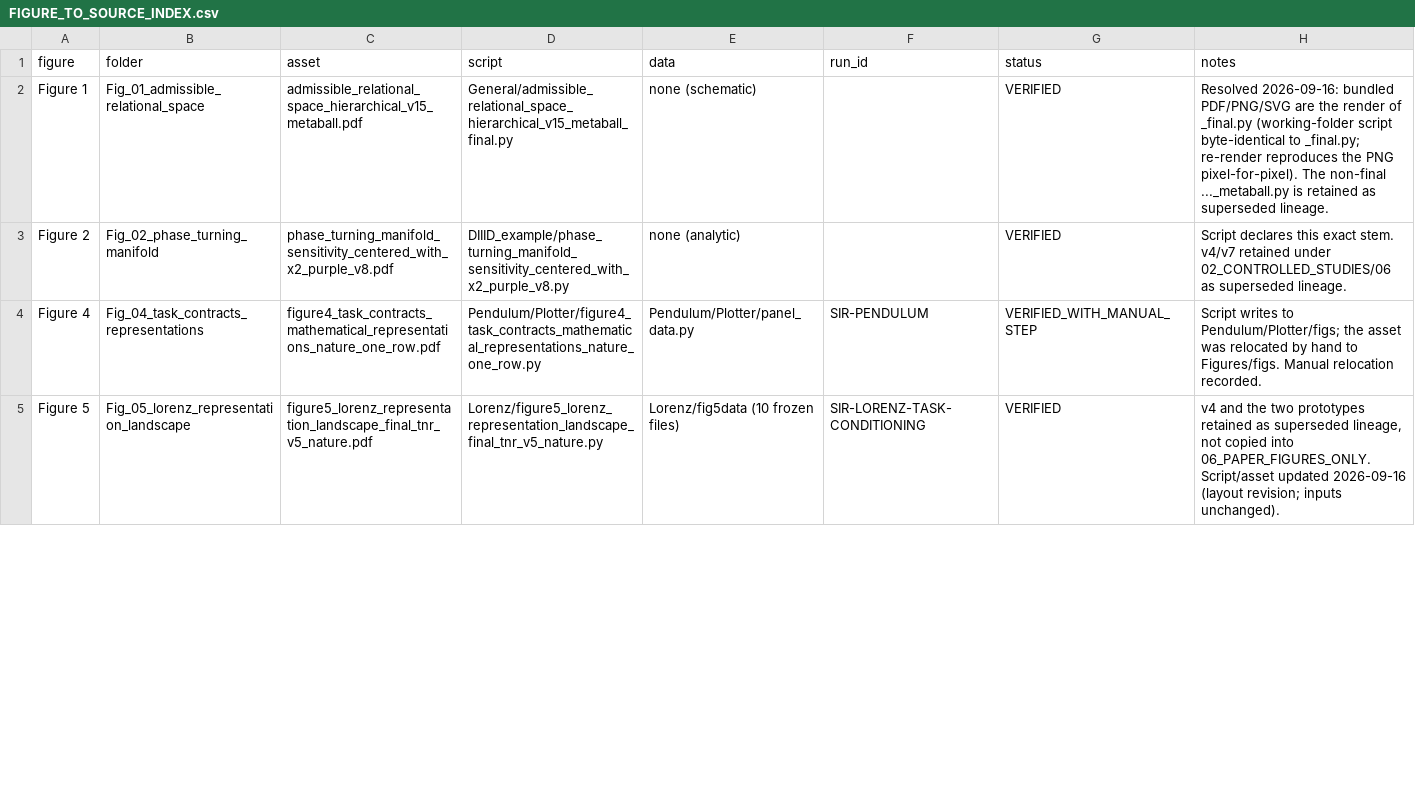
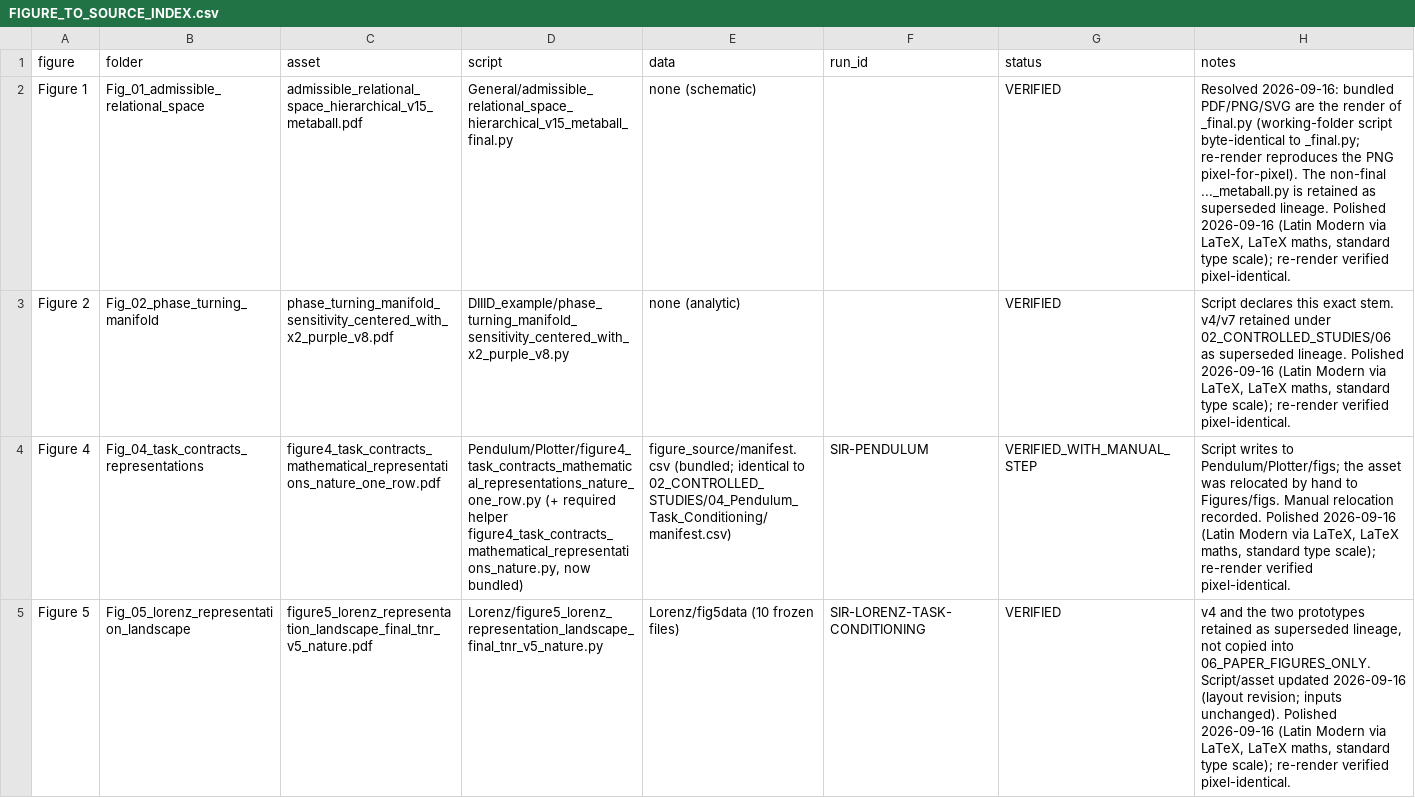
Before and after one commit to Sophelio/Paper_Data, a CSV file: 00_START_HERE/FIGURE_TO_SOURCE_INDEX.csv, drawn as a sheet; only a part is shown; the diff covers the shown part only; the diff names each change by its address in the sheet, - before the commit and + after, or states it on an @@ line.

```diff
--- a/00_START_HERE/FIGURE_TO_SOURCE_INDEX.csv
+++ b/00_START_HERE/FIGURE_TO_SOURCE_INDEX.csv
-H2 (notes): …superseded lineage.
+H2 (notes): …superseded lineage. Polished 2026-09-16 (Latin Modern via LaTeX, LaTeX maths, standard type scale); re-render verified pixel-identical.
-H3 (notes): …superseded lineage.
+H3 (notes): …superseded lineage. Polished 2026-09-16 (Latin Modern via LaTeX, LaTeX maths, standard type scale); re-render verified pixel-identical.
-D4 (script): Pendulum/Plotter/figure4_task_contracts_mathematical_representations_nature_one_row.py
+D4 (script): Pendulum/Plotter/figure4_task_contracts_mathematical_representations_nature_one_row.py (+ required helper figure4_task_contracts_mathematical_representations_nature.py, now bundled)
-E4 (data): Pendulum/Plotter/panel_data.py
+E4 (data): figure_source/manifest.csv (bundled; identical to 02_CONTROLLED_STUDIES/04_Pendulum_Task_Conditioning/manifest.csv)
-H4 (notes): …relocation recorded.
+H4 (notes): …relocation recorded. Polished 2026-09-16 (Latin Modern via LaTeX, LaTeX maths, standard type scale); re-render verified pixel-identical.
-H5 (notes): …inputs unchanged).
+H5 (notes): …inputs unchanged). Polished 2026-09-16 (Latin Modern via LaTeX, LaTeX maths, standard type scale); re-render verified pixel-identical.
```
Also changed, not shown: 7 edited cells elsewhere in this file, 45 other files.
